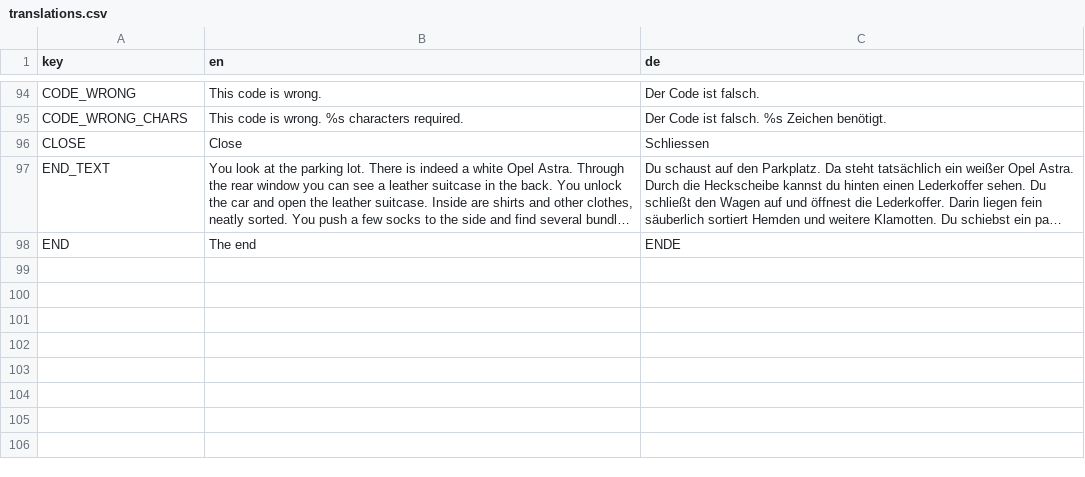
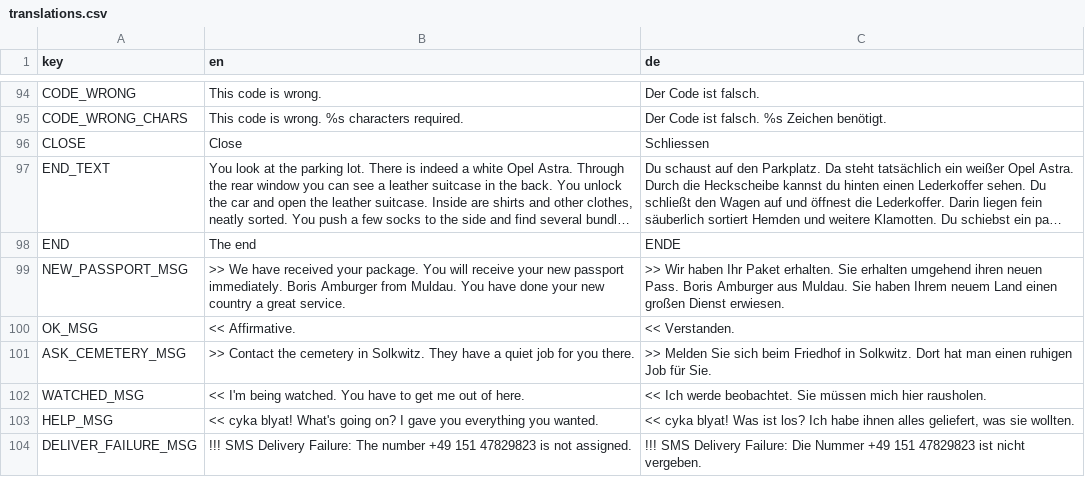
Before and after one commit to johannesschweig/cemetery-gardener, a CSV file: assets/translations.csv, drawn as a sheet; only a part is shown, gaps mark what is left out; long unchanged cells end in …; the diff names each change by its address in the sheet, - before the commit and + after, or states it on an @@ line.

```diff
--- a/assets/translations.csv
+++ b/assets/translations.csv
+row 99: NEW_PASSPORT_MSG | >> We have received your package. You will receive your new passport immediately. Boris Amburger from Muldau. You have done your new country a great service. | >> Wir haben Ihr Paket erhalten. Sie erhalten umgehend ihren neuen Pass. Boris Amburger aus Muldau. Sie haben Ihrem neuem Land einen großen Dienst erwiesen.
+row 100: OK_MSG | << Affirmative. | << Verstanden.
+row 101: ASK_CEMETERY_MSG | >> Contact the cemetery in Solkwitz. They have a quiet job for you there. | >> Melden Sie sich beim Friedhof in Solkwitz. Dort hat man einen ruhigen Job für Sie.
+row 102: WATCHED_MSG | << I'm being watched. You have to get me out of here. | << Ich werde beobachtet. Sie müssen mich hier rausholen.
+row 103: HELP_MSG | << cyka blyat! What's going on? I gave you everything you wanted. | << cyka blyat! Was ist los? Ich habe ihnen alles geliefert, was sie wollten.
+row 104: DELIVER_FAILURE_MSG | !!! SMS Delivery Failure: The number +49 151 47829823 is not assigned. | !!! SMS Delivery Failure: Die Nummer +49 151 47829823 ist nicht vergeben.
```
Also changed, not shown: 10 other files.
